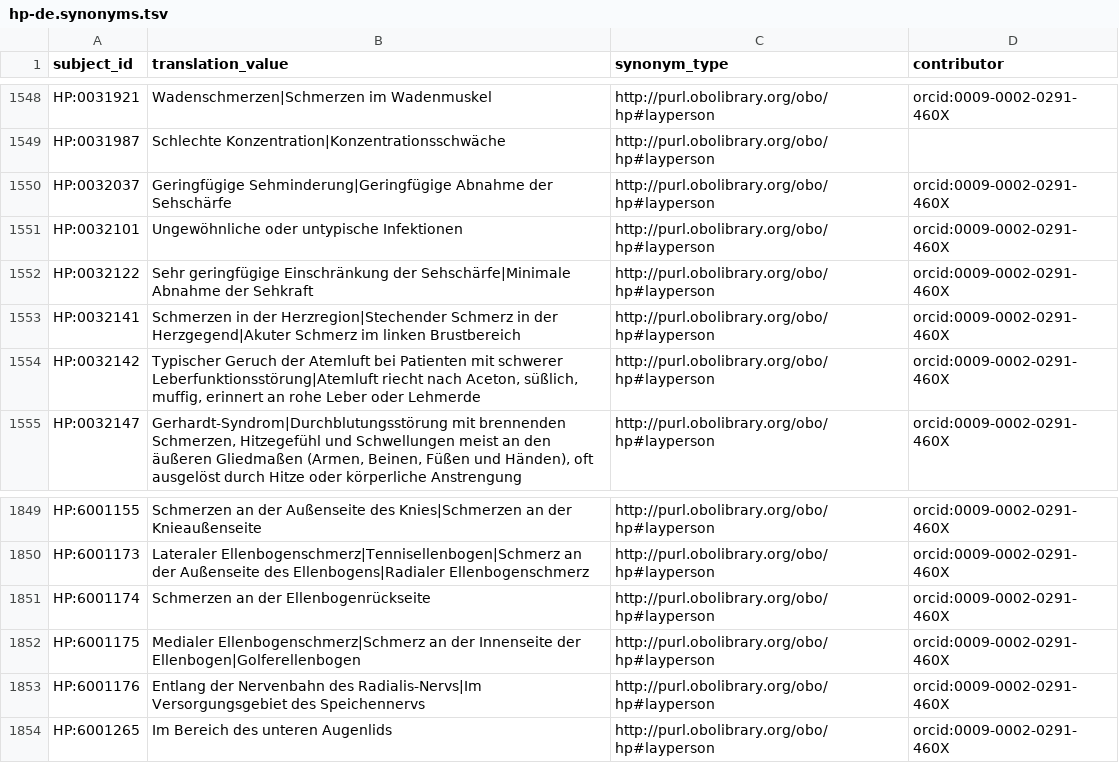
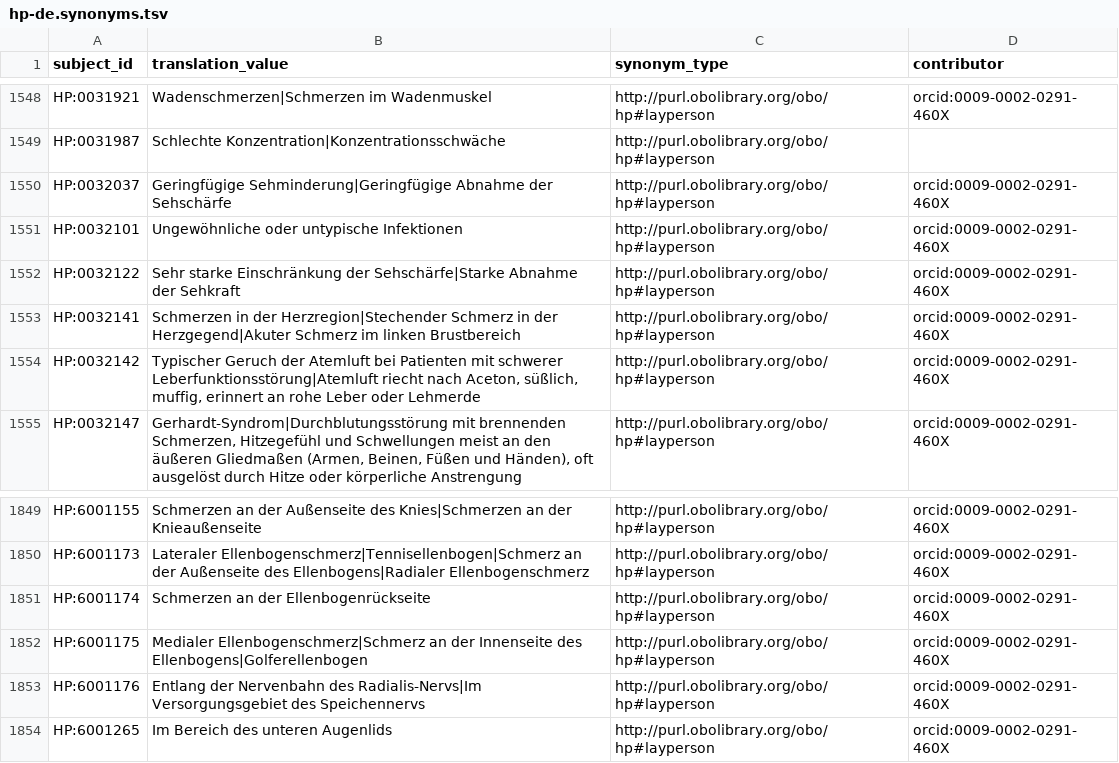
Before and after one commit to obophenotype/hpo-translations, a TSV file: babelon/hp-de.synonyms.tsv, drawn as a sheet; only a part is shown, gaps mark what is left out.

Commit message:
Corrections from the list

```diff
--- a/babelon/hp-de.synonyms.tsv
+++ b/babelon/hp-de.synonyms.tsv
@@ -1551,3 +1551,3 @@ HP:0032037	Geringfügige Sehminderung|Geringfügige Abnahme der Sehschärfe	http
 HP:0032101	Ungewöhnliche oder untypische Infektionen	http://purl.obolibrary.org/obo/hp#layperson	orcid:0009-0002-0291-460X
-HP:0032122	Sehr geringfügige Einschränkung der Sehschärfe|Minimale Abnahme der Sehkraft	http://purl.obolibrary.org/obo/hp#layperson	orcid:0009-0002-0291-460X
+HP:0032122	Sehr starke Einschränkung der Sehschärfe|Starke Abnahme der Sehkraft	http://purl.obolibrary.org/obo/hp#layperson	orcid:0009-0002-0291-460X
 HP:0032141	Schmerzen in der Herzregion|Stechender Schmerz in der Herzgegend|Akuter Schmerz im linken Brustbereich	http://purl.obolibrary.org/obo/hp#layperson	orcid:0009-0002-0291-460X
@@ -1851,3 +1851,3 @@ HP:6001173	Lateraler Ellenbogenschmerz|Tennisellenbogen|Schmerz an der Außensei
 HP:6001174	Schmerzen an der Ellenbogenrückseite	http://purl.obolibrary.org/obo/hp#layperson	orcid:0009-0002-0291-460X
-HP:6001175	Medialer Ellenbogenschmerz|Schmerz an der Innenseite der Ellenbogen|Golferellenbogen	http://purl.obolibrary.org/obo/hp#layperson	orcid:0009-0002-0291-460X
+HP:6001175	Medialer Ellenbogenschmerz|Schmerz an der Innenseite des Ellenbogens|Golferellenbogen	http://purl.obolibrary.org/obo/hp#layperson	orcid:0009-0002-0291-460X
 HP:6001176	Entlang der Nervenbahn des Radialis-Nervs|Im Versorgungsgebiet des Speichennervs	http://purl.obolibrary.org/obo/hp#layperson	orcid:0009-0002-0291-460X
```
